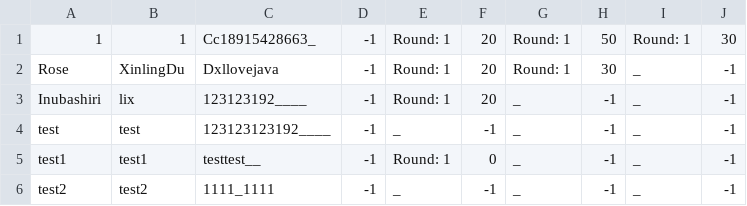
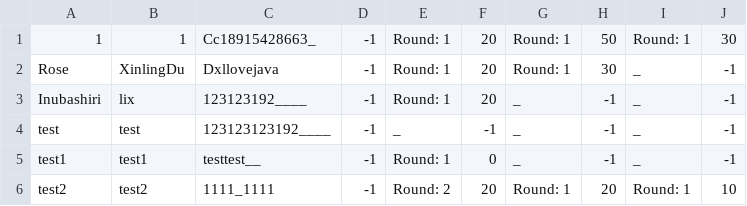
Before and after one commit to Iriswly/QuizSystem, a CSV file: resources/users.csv, drawn as a sheet.

```diff
--- a/resources/users.csv
+++ b/resources/users.csv
@@ -5,2 +5,2 @@ test,test,123123123192____,-1,_,-1,_,-1,_,-1
 test1,test1,testtest__,-1,Round: 1,0,_,-1,_,-1
-test2,test2,1111_1111,-1,_,-1,_,-1,_,-1
+test2,test2,1111_1111,-1,Round: 2,20,Round: 1,20,Round: 1,10
```
Also changed, not shown: resources/last.csv, 5 other files.
